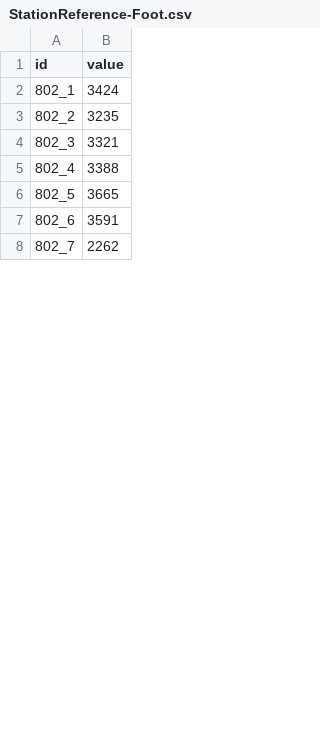
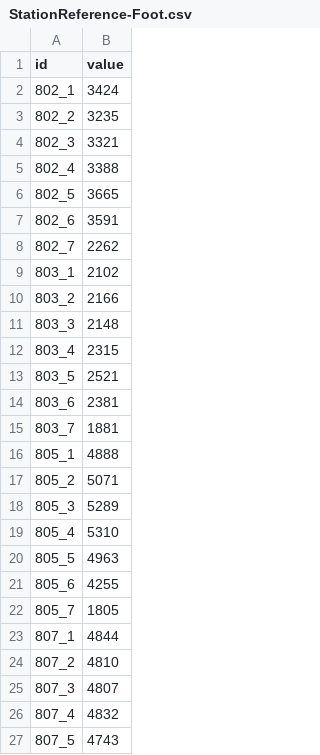
Before and after one commit to jwoLondon/mobv, a CSV file: data/basel/StationReference-Foot.csv, drawn as a sheet; only a part is shown; the diff covers the shown part only.

```diff
--- a/data/basel/StationReference-Foot.csv
+++ b/data/basel/StationReference-Foot.csv
@@ -8 +8,20 @@ id,value
 802_7,2262
+803_1,2102
+803_2,2166
+803_3,2148
+803_4,2315
+803_5,2521
+803_6,2381
+803_7,1881
+805_1,4888
+805_2,5071
+805_3,5289
+805_4,5310
+805_5,4963
+805_6,4255
+805_7,1805
+807_1,4844
+807_2,4810
+807_3,4807
+807_4,4832
+807_5,4743
```
Also changed, not shown: 65 added rows and 21 edited cells elsewhere in this file, data/basel/StationDailyTimeSeries-Bicycle.csv, 1 other file.
